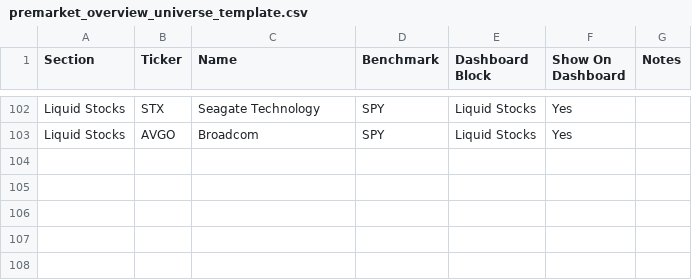
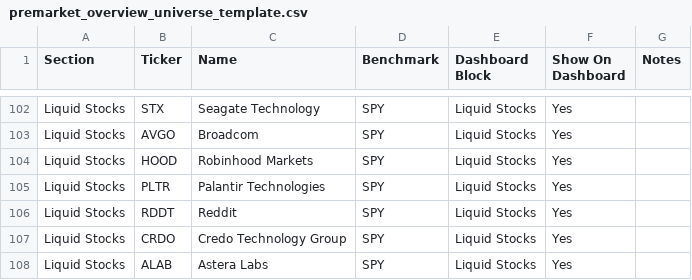
Before and after one commit to bjsnow-tech/rs-etf-premarket, a CSV file: premarket_overview_universe_template.csv, drawn as a sheet; only a part is shown, gaps mark what is left out.

Commit message:
add HOOD, PLTR, RDDT, CRDO, ALAB to Liquid Stocks universe

```diff
--- a/premarket_overview_universe_template.csv
+++ b/premarket_overview_universe_template.csv
@@ -103 +103,6 @@ Liquid Stocks,STX,Seagate Technology,SPY,Liquid Stocks,Yes,
 Liquid Stocks,AVGO,Broadcom,SPY,Liquid Stocks,Yes,
+Liquid Stocks,HOOD,Robinhood Markets,SPY,Liquid Stocks,Yes,
+Liquid Stocks,PLTR,Palantir Technologies,SPY,Liquid Stocks,Yes,
+Liquid Stocks,RDDT,Reddit,SPY,Liquid Stocks,Yes,
+Liquid Stocks,CRDO,Credo Technology Group,SPY,Liquid Stocks,Yes,
+Liquid Stocks,ALAB,Astera Labs,SPY,Liquid Stocks,Yes,
```
